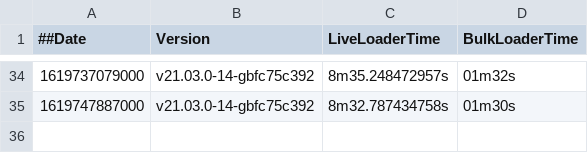
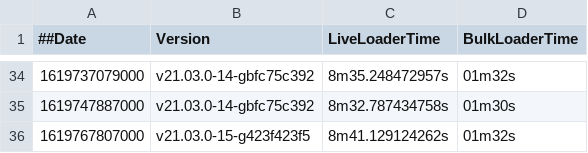
Before and after one commit to souravDgraph/Automation, a CSV file: utilities/benchmarking_charts/dataPoints21_03_21mil.csv, drawn as a sheet; only a part is shown, gaps mark what is left out; the diff names each change by its address in the sheet, - before the commit and + after, or states it on an @@ line.

Commit message:
AutoTeamCity: Adding new Run data

```diff
--- a/utilities/benchmarking_charts/dataPoints21_03_21mil.csv
+++ b/utilities/benchmarking_charts/dataPoints21_03_21mil.csv
+row 36: 1619767807000 | v21.03.0-15-g423f423f5 | 8m41.129124262s | 01m32s
```
